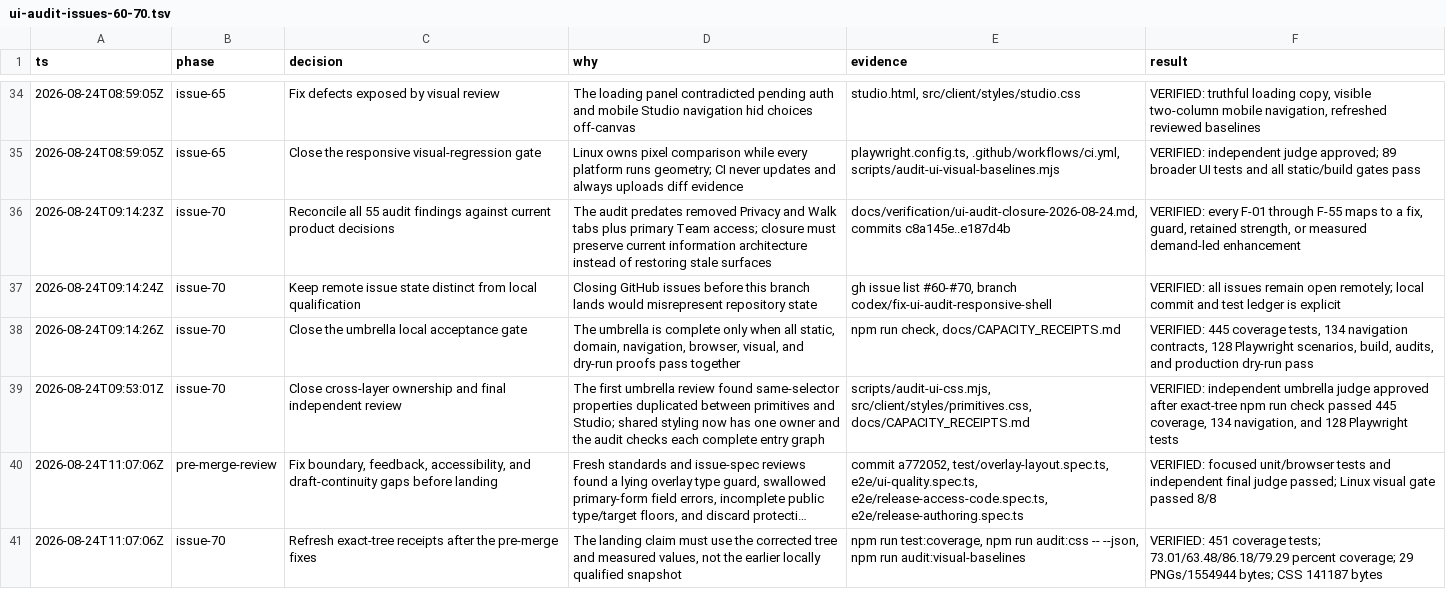
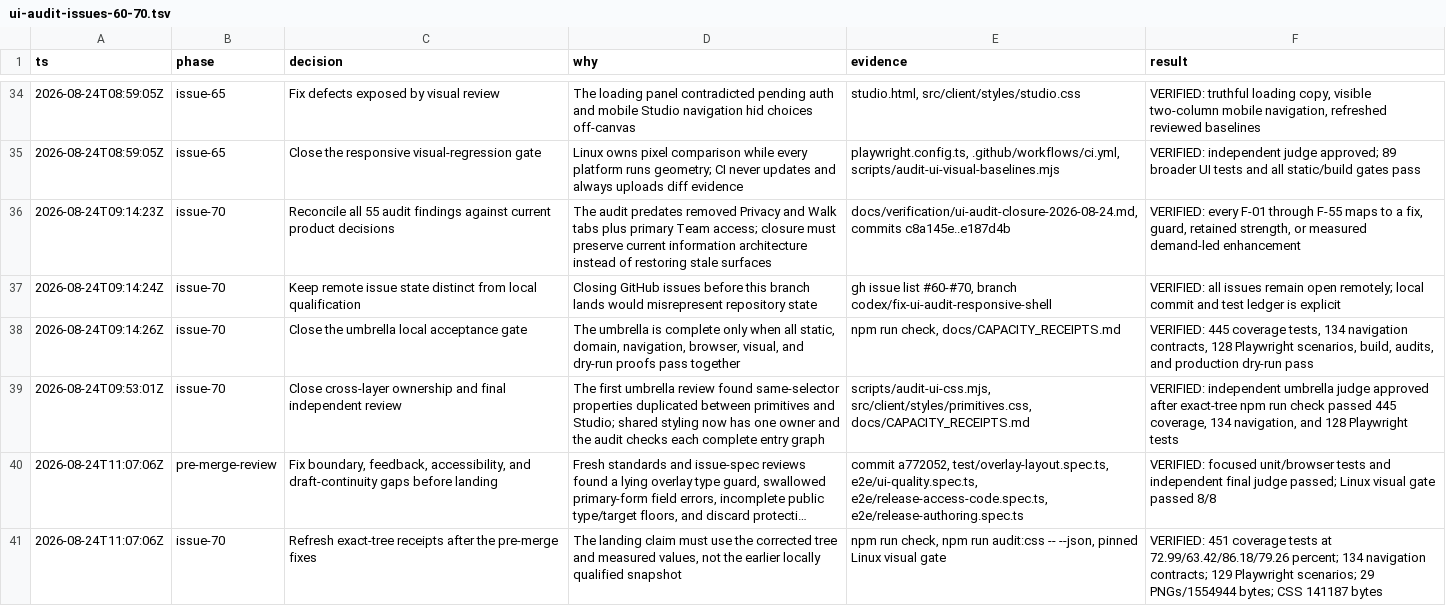
Before and after one commit to Whyme-Labs/spatial-platform-demo, a TSV file: .audit/ui-audit-issues-60-70.tsv, drawn as a sheet; only a part is shown, gaps mark what is left out; long unchanged cells end in …; the diff names each change by its address in the sheet, - before the commit and + after, or states it on an @@ line.

Commit message:
docs(ui): record final gate receipt

```diff
--- a/.audit/ui-audit-issues-60-70.tsv
+++ b/.audit/ui-audit-issues-60-70.tsv
-E41 (evidence): npm run test:coverage, npm run audit:css -- --json, npm run audit:visual-baselines
+E41 (evidence): npm run check, npm run audit:css -- --json, pinned Linux visual gate
-F41 (result): …451 coverage tests; 73.01/63.48/86.18/79.29 percent coverage; 29 PNGs/1554944…
+F41 (result): …451 coverage tests at 72.99/63.42/86.18/79.26 percent; 134 navigation contracts; 129 Playwright scenarios; 29 PNGs/1554944…
```
Also changed, not shown: 1 other file.
